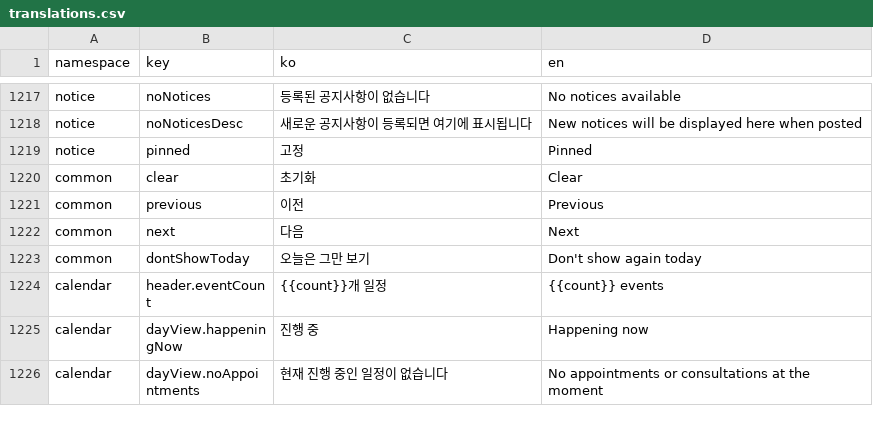
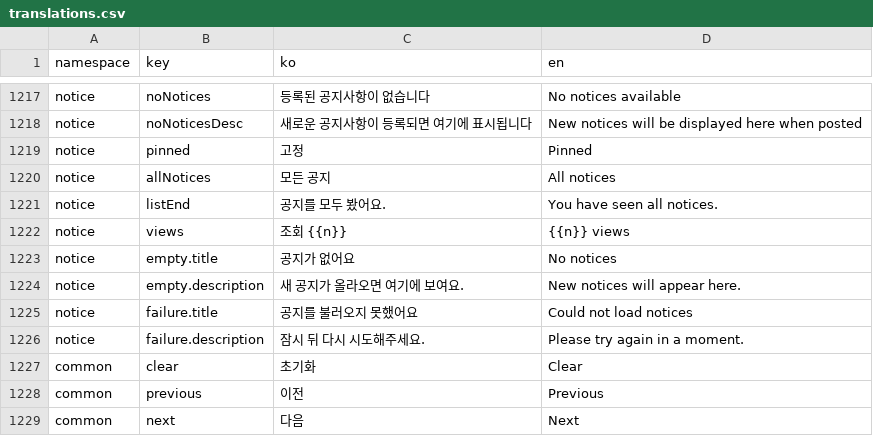
Before and after one commit to lshdainty/groo-ieum-front, a CSV file: i18n/translations.csv, drawn as a sheet; only a part is shown, gaps mark what is left out; the shorter side is filled out with more unchanged rows; the diff names each change by its address in the sheet, - before the commit and + after, or states it on an @@ line.

```diff
--- a/i18n/translations.csv
+++ b/i18n/translations.csv
+row 1220: notice | allNotices | 모든 공지 | All notices
+row 1221: notice | listEnd | 공지를 모두 봤어요. | You have seen all notices.
+row 1222: notice | views | 조회 {{n}} | {{n}} views
+row 1223: notice | empty.title | 공지가 없어요 | No notices
+row 1224: notice | empty.description | 새 공지가 올라오면 여기에 보여요. | New notices will appear here.
+row 1225: notice | failure.title | 공지를 불러오지 못했어요 | Could not load notices
+row 1226: notice | failure.description | 잠시 뒤 다시 시도해주세요. | Please try again in a moment.
```
Also changed, not shown: 7 other files.
